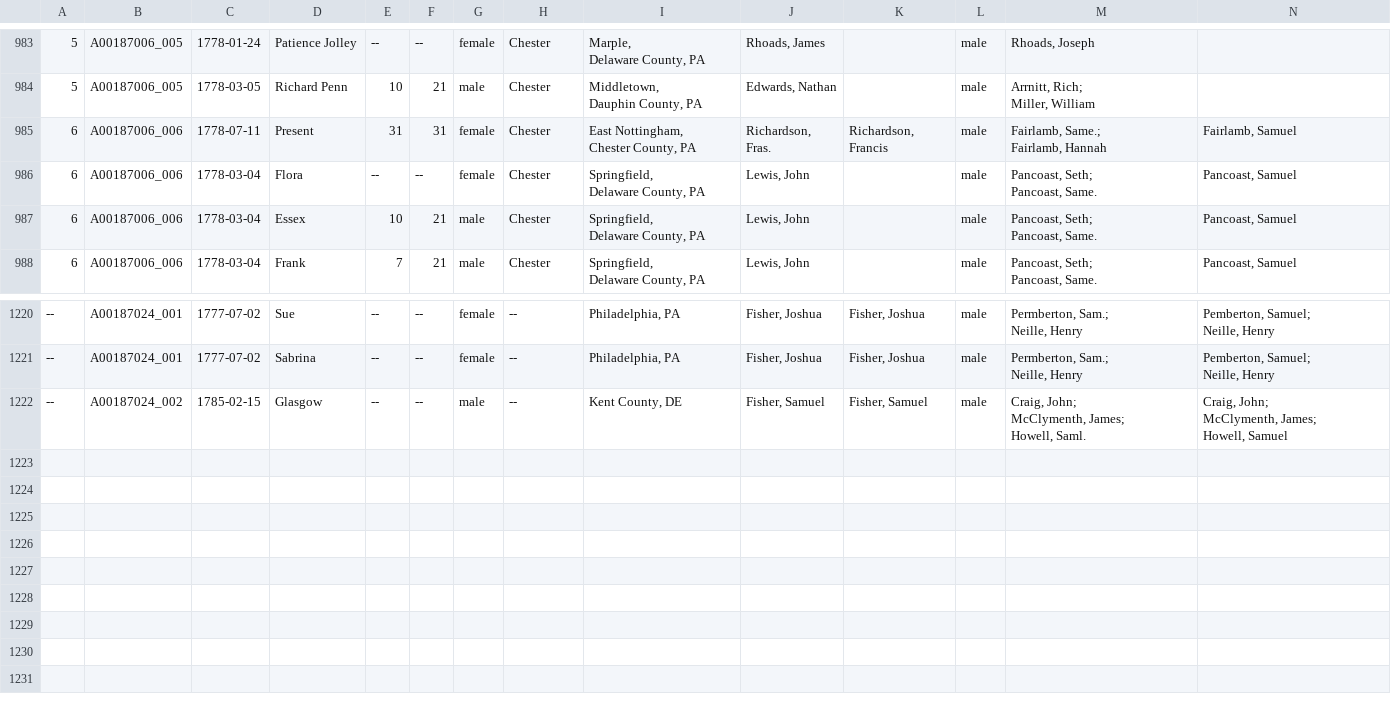
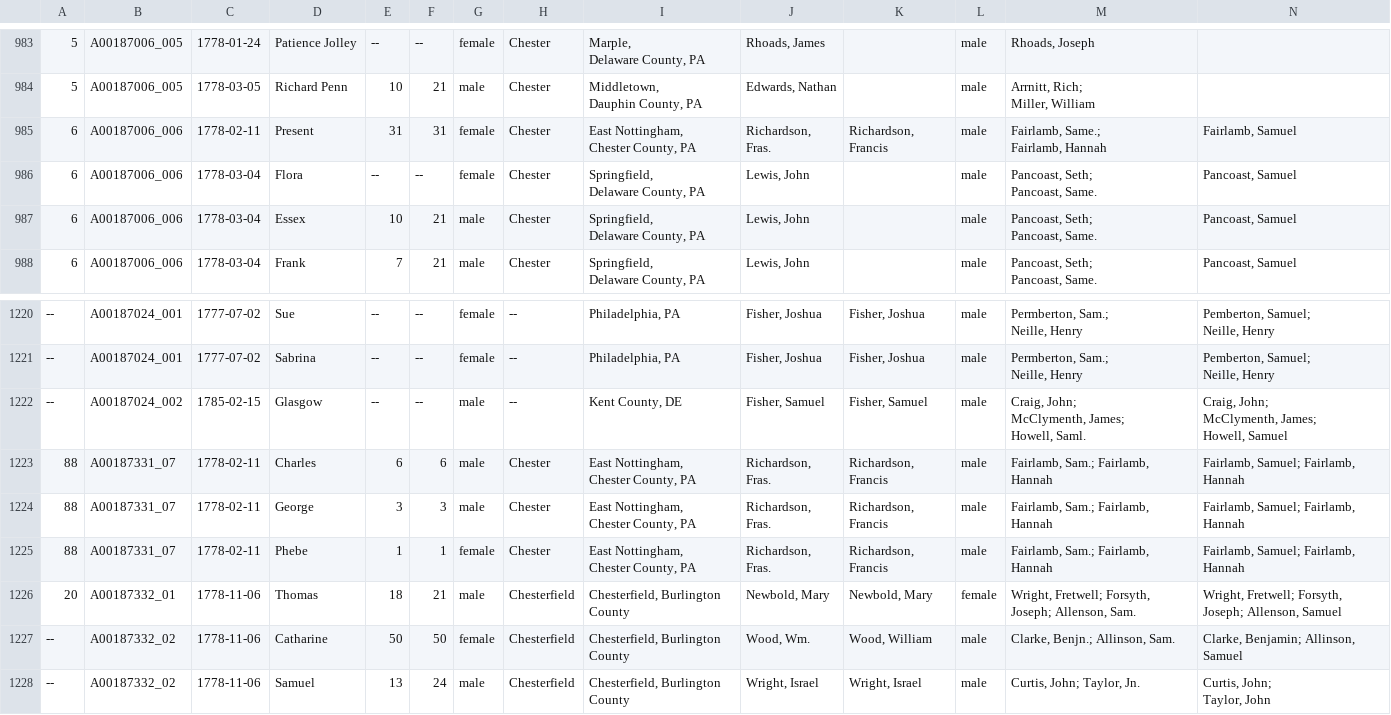
Before and after one commit to swat-ds/datasets, a CSV file: manumissions/0_combined-swarthmore-manumissions-by-name-cleaned.csv, drawn as a sheet; only a part is shown, gaps mark what is left out; rows hold the shown columns only; ↵ is a line break in a cell; the diff names each change by its address in the sheet, - before the commit and + after, or states it on an @@ line.

Commit message:
Update 0_combined-swarthmore-manumissions-by-name-cleaned.csv

```diff
--- a/manumissions/0_combined-swarthmore-manumissions-by-name-cleaned.csv
+++ b/manumissions/0_combined-swarthmore-manumissions-by-name-cleaned.csv
-C985: 1778-07-11
+C985: 1778-02-11
+row 1223: 88 | A00187331_07 | 1778-02-11 | Charles | 6 | 6 | male | Chester | East Nottingham, ↵ Chester County, PA | Richardson, Fras. | Richardson, Francis | male | Fairlamb, Sam.; Fairlamb, Hannah | Fairlamb, Samuel; Fairlamb, Hannah
+row 1224: 88 | A00187331_07 | 1778-02-11 | George | 3 | 3 | male | Chester | East Nottingham, ↵ Chester County, PA | Richardson, Fras. | Richardson, Francis | male | Fairlamb, Sam.; Fairlamb, Hannah | Fairlamb, Samuel; Fairlamb, Hannah
+row 1225: 88 | A00187331_07 | 1778-02-11 | Phebe | 1 | 1 | female | Chester | East Nottingham, ↵ Chester County, PA | Richardson, Fras. | Richardson, Francis | male | Fairlamb, Sam.; Fairlamb, Hannah | Fairlamb, Samuel; Fairlamb, Hannah
+row 1226: 20 | A00187332_01 | 1778-11-06 | Thomas | 18 | 21 | male | Chesterfield | Chesterfield, Burlington County | Newbold, Mary | Newbold, Mary | female | Wright, Fretwell; Forsyth, Joseph; Allenson, Sam. | Wright, Fretwell; Forsyth, Joseph; Allenson, Samuel
+row 1227: -- | A00187332_02 | 1778-11-06 | Catharine | 50 | 50 | female | Chesterfield | Chesterfield, Burlington County | Wood, Wm. | Wood, William | male | Clarke, Benjn.; Allinson, Sam. | Clarke, Benjamin; Allinson, Samuel
+row 1228: -- | A00187332_02 | 1778-11-06 | Samuel | 13 | 24 | male | Chesterfield | Chesterfield, Burlington County | Wright, Israel | Wright, Israel | male | Curtis, John; Taylor, Jn. | Curtis, John; ↵ Taylor, John
```
